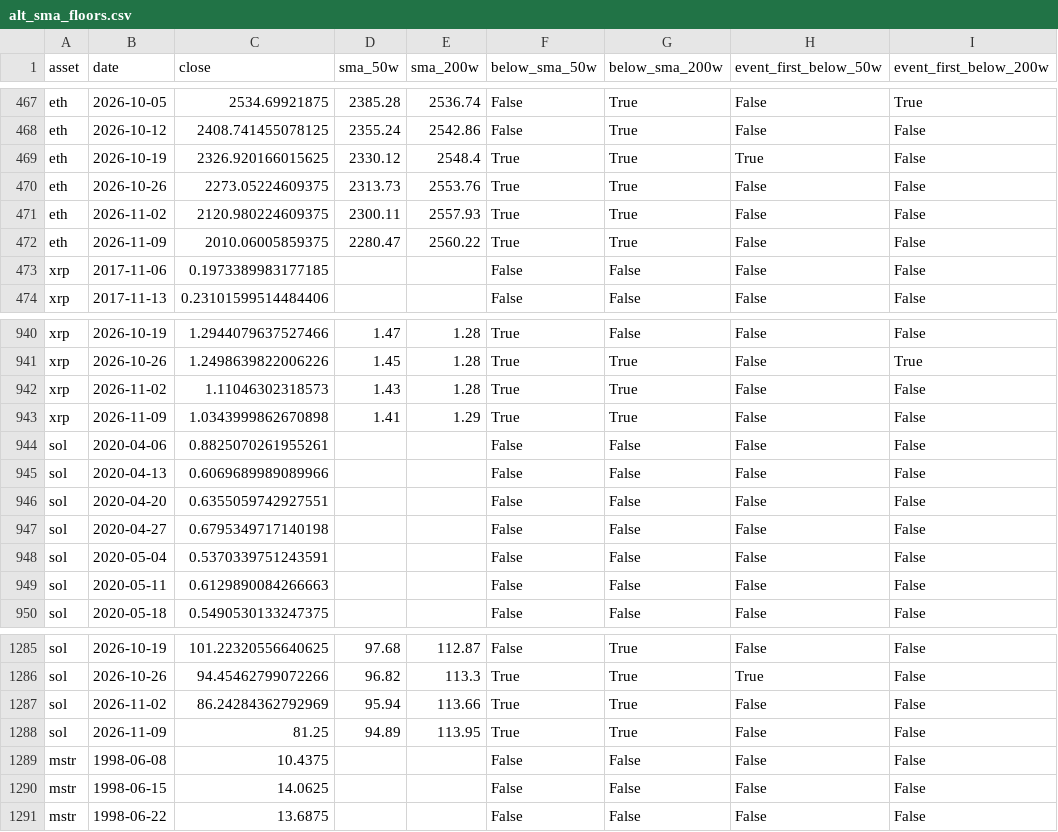
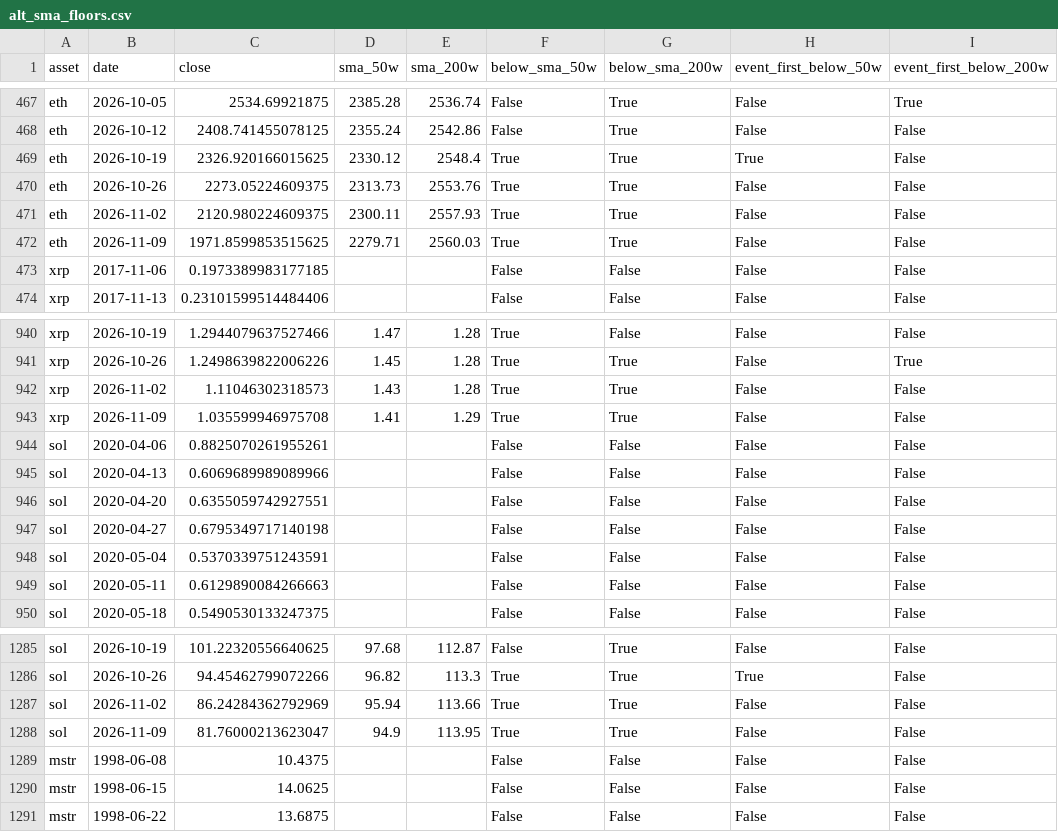
Before and after one commit to open-evidence-ar/btc-cycles, a CSV file: data/processed/alt_sma_floors.csv, drawn as a sheet; only a part is shown, gaps mark what is left out; the diff names each change by its address in the sheet, - before the commit and + after, or states it on an @@ line.

```diff
--- a/data/processed/alt_sma_floors.csv
+++ b/data/processed/alt_sma_floors.csv
-C472 (close): 2010.06005859375
+C472 (close): 1971.8599853515625
-D472 (sma_50w): 2280.47
+D472 (sma_50w): 2279.71
-E472 (sma_200w): 2560.22
+E472 (sma_200w): 2560.03
-C943 (close): 1.0343999862670898
+C943 (close): 1.035599946975708
-C1288 (close): 81.25
+C1288 (close): 81.76000213623047
-D1288 (sma_50w): 94.89
+D1288 (sma_50w): 94.9
```
Also changed, not shown: data/processed/alt_cycle_metrics.csv, data/processed/alt_next_cycle_zones.csv, 57 other files.
